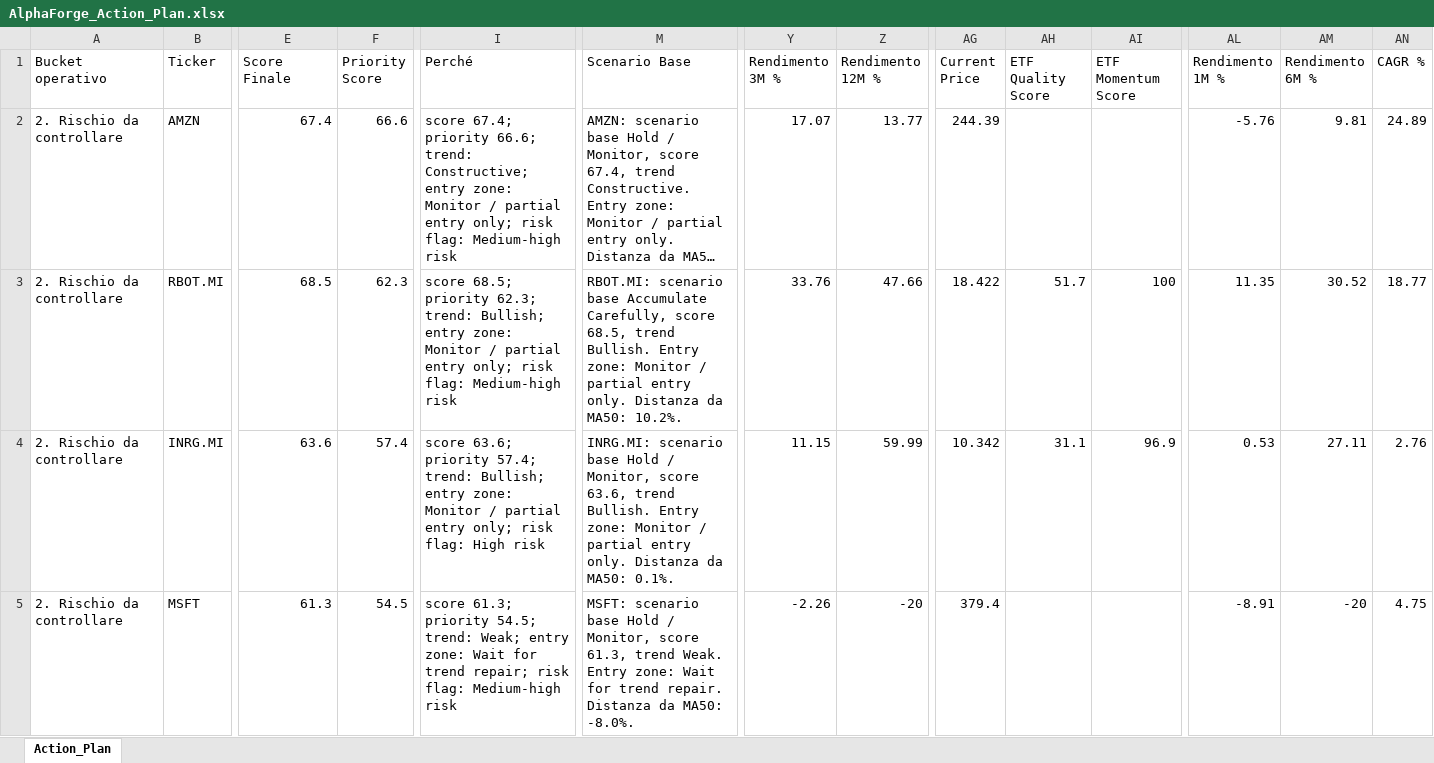
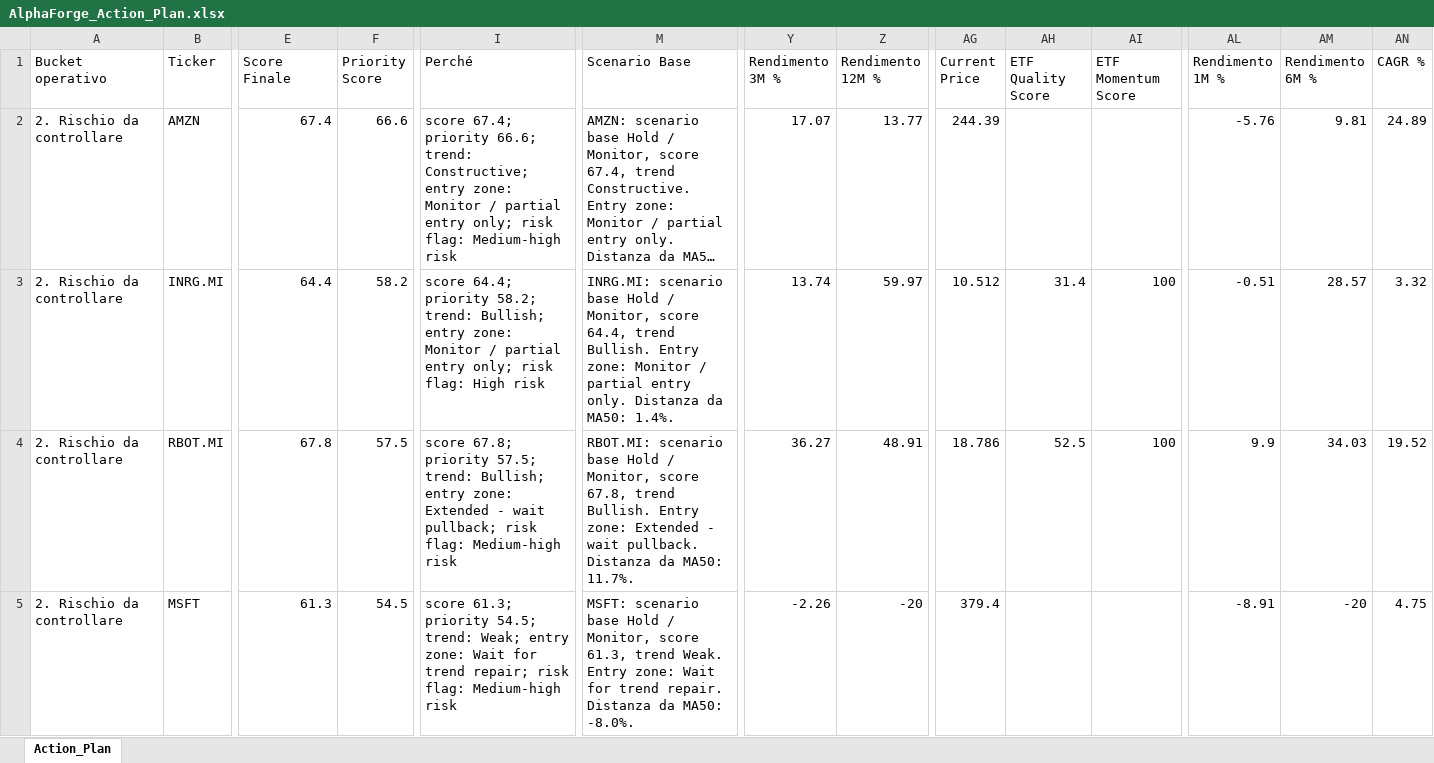
Before and after one commit to mirkomazzacuva/etf-intelligence-agent, an Excel workbook: AlphaForge_Action_Plan.xlsx, sheet Action_Plan, drawn as a sheet; only a part is shown, gaps mark what is left out; long unchanged cells end in …; values as stored, in another font and other column widths than the file's, no borders; removed rows and columns are numbered as before the commit, all else as after; rows hold the shown columns only; the diff covers the shown part only; the diff names each change by its address in the sheet, - before the commit and + after, or states it on an @@ line.

```diff
--- a/AlphaForge_Action_Plan.xlsx (sheet Action_Plan)
+++ b/AlphaForge_Action_Plan.xlsx (sheet Action_Plan)
-row 3: 2. Rischio da controllare | RBOT.MI | 68.5 | 62.3 | score 68.5; priority 62.3; trend: Bullish; entry zone: Monitor / partial entry only; risk flag: Medium-high risk | RBOT.MI: scenario base Accumulate Carefully, score 68.5, trend Bullish. Entry zone: Monitor / partial entry only. Distanza da MA50: 10.2%. | 33.76 | 47.66 | 18.422 | 51.7 | 100 | 11.35 | 30.52 | 18.77
-E3 (Score Finale): 63.6
+E3 (Score Finale): 64.4
-F3 (Priority Score): 57.4
+F3 (Priority Score): 58.2
-I3 (Perché): score 63.6; priority 57.4; trend: Bullish;…
+I3 (Perché): score 64.4; priority 58.2; trend: Bullish;…
-M3 (Scenario Base): …Monitor, score 63.6, trend Bullish. Entry zone: Monitor / partial entry only. Distanza da MA50: 0.1%.
+M3 (Scenario Base): …Monitor, score 64.4, trend Bullish. Entry zone: Monitor / partial entry only. Distanza da MA50: 1.4%.
-Y3 (Rendimento 3M %): 11.15
+Y3 (Rendimento 3M %): 13.74
-Z3 (Rendimento 12M %): 59.99
+Z3 (Rendimento 12M %): 59.97
-AG3 (Current Price): 10.342
+AG3 (Current Price): 10.512
-AH3 (ETF Quality Score): 31.1
+AH3 (ETF Quality Score): 31.4
-AI3 (ETF Momentum Score): 96.9
+AI3 (ETF Momentum Score): 100
-AL3 (Rendimento 1M %): 0.53
+AL3 (Rendimento 1M %): -0.51
-AM3 (Rendimento 6M %): 27.11
+AM3 (Rendimento 6M %): 28.57
-AN3 (CAGR %): 2.76
+AN3 (CAGR %): 3.32
+row 4: 2. Rischio da controllare | RBOT.MI | 67.8 | 57.5 | score 67.8; priority 57.5; trend: Bullish; entry zone: Extended - wait pullback; risk flag: Medium-high risk | RBOT.MI: scenario base Hold / Monitor, score 67.8, trend Bullish. Entry zone: Extended - wait pullback. Distanza da MA50: 11.7%. | 36.27 | 48.91 | 18.786 | 52.5 | 100 | 9.9 | 34.03 | 19.52
```
Also changed, not shown: 4 added rows, 4 removed rows and 176 edited cells elsewhere in this sheet, AlphaForge_Insights.xlsx, AlphaForge_Watchlist.xlsx, 8 other files.
